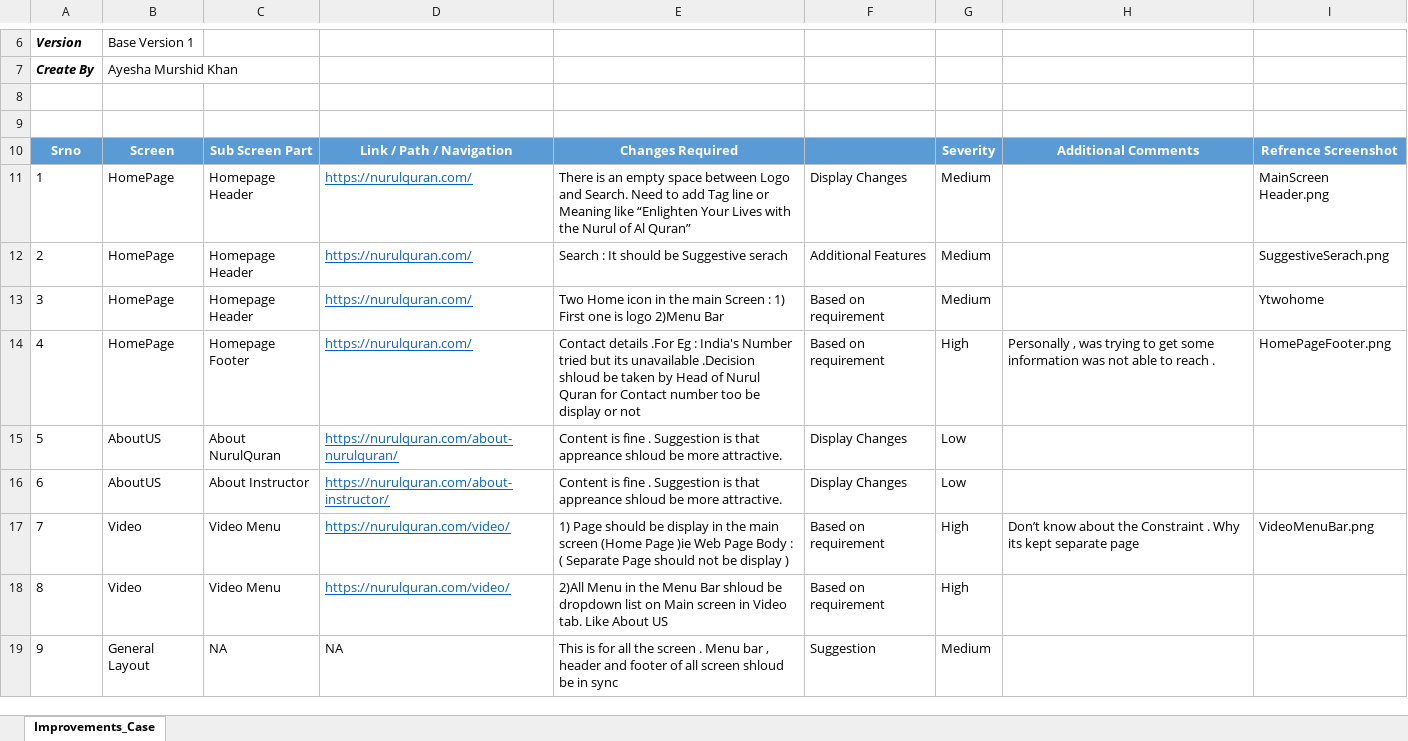
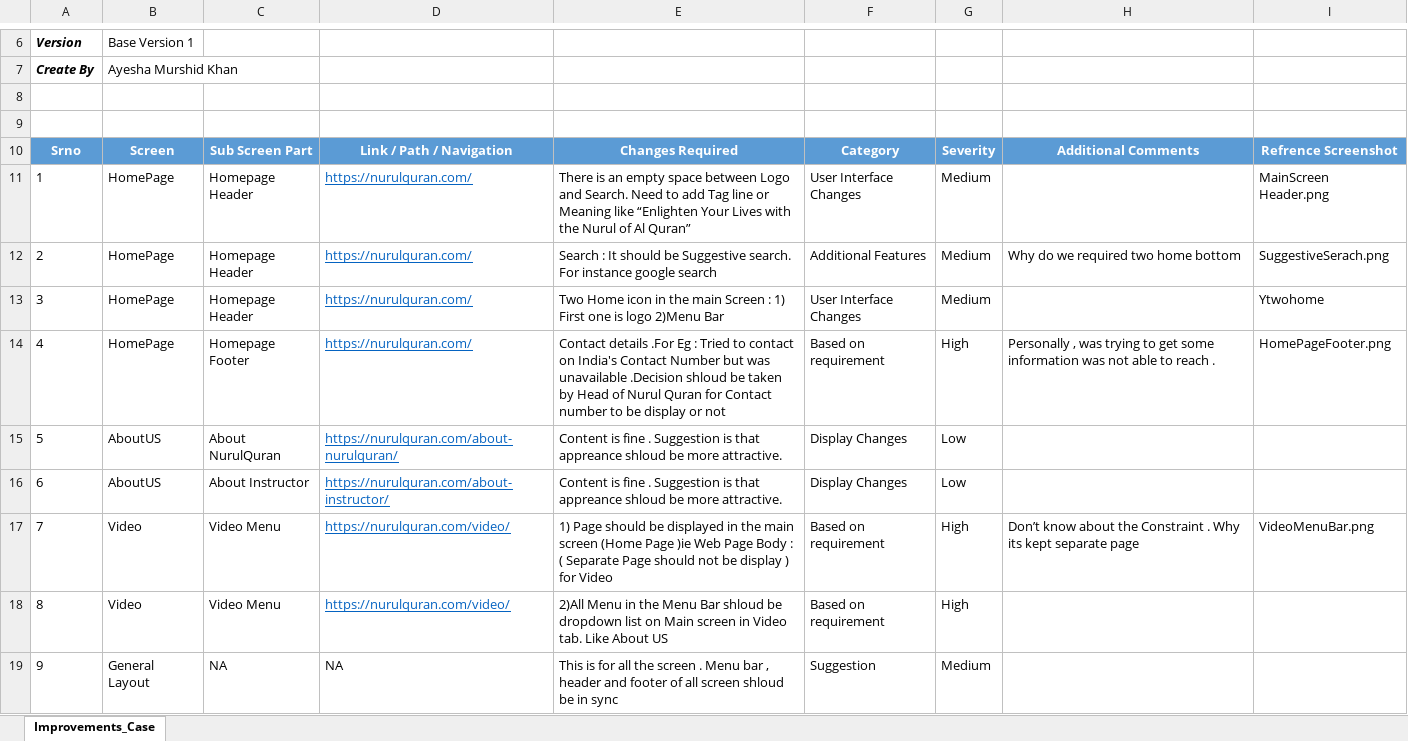
Before and after one commit to amkhan2407/Nur-ul-Quran, an Excel workbook: Documents/NurulQuran_Improvements_v1.xlsx, sheet Improvements_Case, drawn as a sheet; only a part is shown, gaps mark what is left out; values as stored, in another font and other column widths than the file's, no borders; the diff covers the shown part only; the diff names each change by its address in the sheet, - before the commit and + after, or states it on an @@ line.

```diff
--- a/Documents/NurulQuran_Improvements_v1.xlsx (sheet Improvements_Case)
+++ b/Documents/NurulQuran_Improvements_v1.xlsx (sheet Improvements_Case)
-F10: (empty)
+F10: Category
-F11: Display Changes
+F11: User Interface Changes
-E12: …be Suggestive serach
+E12: …be Suggestive search. For instance google search
-H12: (empty)
+H12: Why do we required two home bottom
-F13: Based on requirement
+F13: User Interface Changes
-E14: …Eg : India's Number tried but its unavailable .Decision shloud be taken by Head of Nurul Quran for Contact number too be display…
+E14: …Eg : Tried to contact on India's Contact Number but was unavailable .Decision shloud be taken by Head of Nurul Quran for Contact number to be display…
-E17: …should be display in the main screen (Home Page )ie Web Page Body : ( Separate Page should not be display )
+E17: …should be displayed in the main screen (Home Page )ie Web Page Body : ( Separate Page should not be display ) for Video
```
Also changed, not shown: 9 edited cells elsewhere in this sheet.
